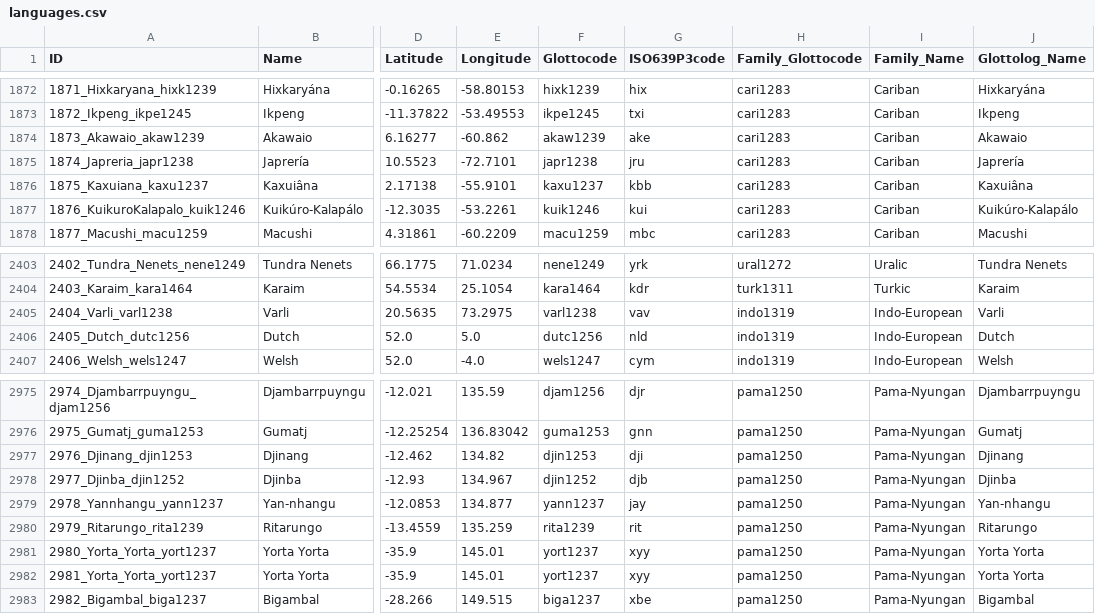
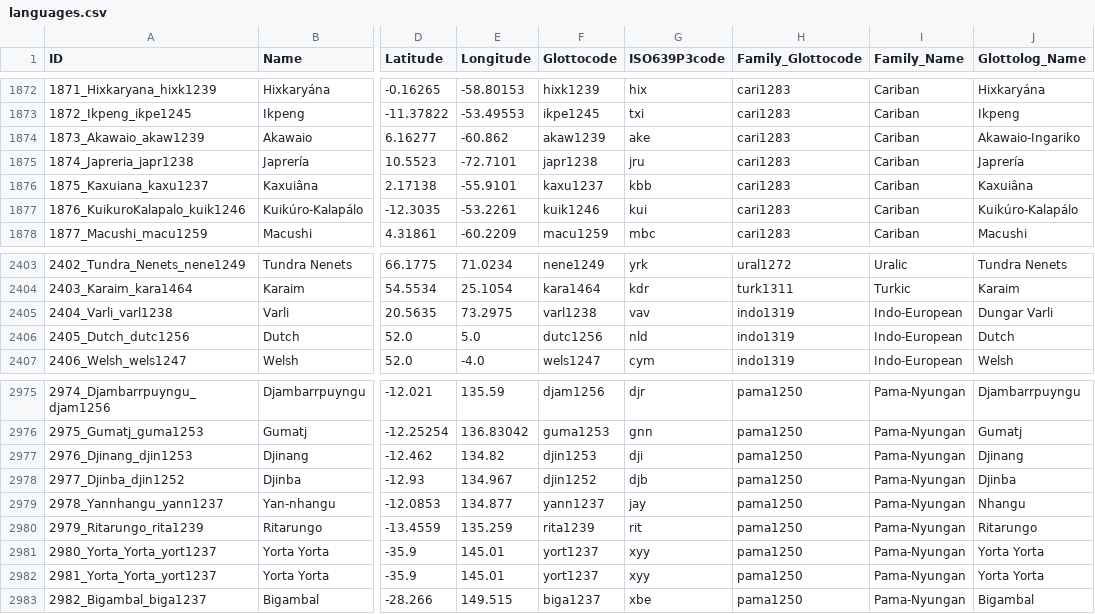
Before and after one commit to cldf-datasets/andersonannotatedphoible, a CSV file: cldf/languages.csv, drawn as a sheet; only a part is shown, gaps mark what is left out; the diff covers the shown part only; the diff names each change by its address in the sheet, - before the commit and + after, or states it on an @@ line.

```diff
--- a/cldf/languages.csv
+++ b/cldf/languages.csv
-J1874 (Glottolog_Name): Akawaio
+J1874 (Glottolog_Name): Akawaio-Ingariko
-J2405 (Glottolog_Name): Varli
+J2405 (Glottolog_Name): Dungar Varli
-J2979 (Glottolog_Name): Yan-nhangu
+J2979 (Glottolog_Name): Nhangu
```
Also changed, not shown: 26 edited cells elsewhere in this file, 4 other files.
